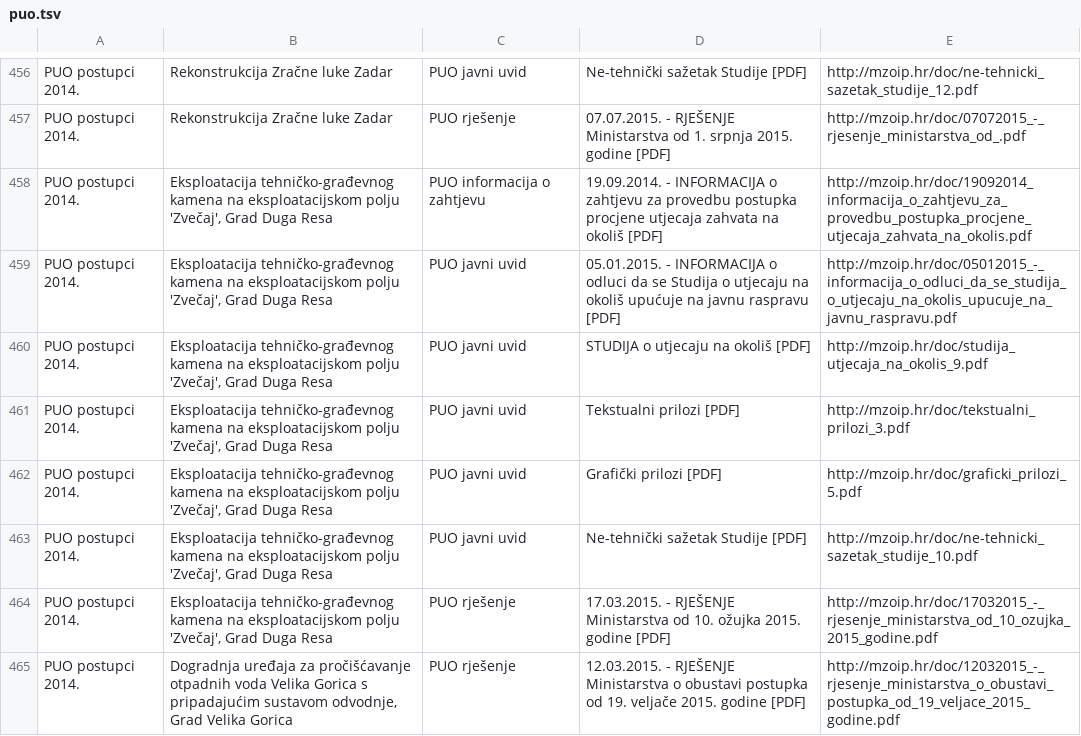
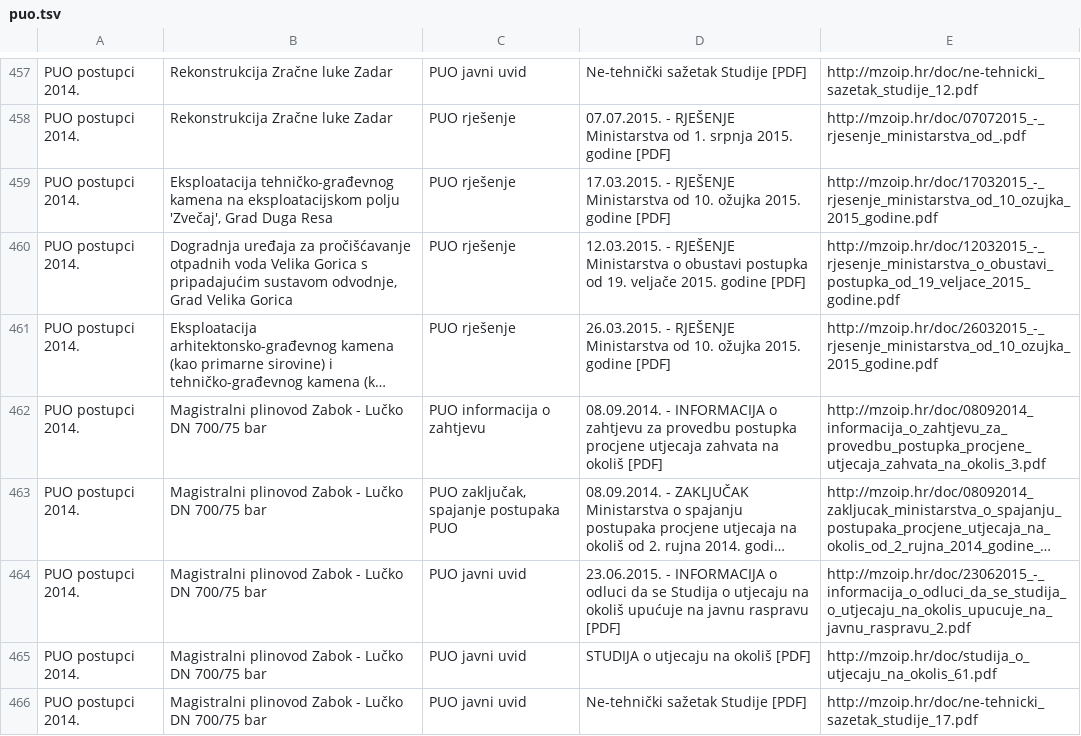
Before and after one commit to udruga-biom/puo-arhiva, a TSV file: puo.tsv, drawn as a sheet; only a part is shown, gaps mark what is left out; the shorter side is filled out with more unchanged rows; long unchanged cells end in …; the diff covers the shown part only.

```diff
--- a/puo.tsv
+++ b/puo.tsv
@@ -457,8 +458,2 @@ PUO postupci 2014.	Rekonstrukcija Zračne luke Zadar	PUO javni uvid	Ne-tehnički
 PUO postupci 2014.	Rekonstrukcija Zračne luke Zadar	PUO rješenje	07.07.2015. - RJEŠENJE Ministarstva od 1. srpnja 2015. godine [PDF]	http://mzoip.hr/doc/07072015_-_rjesenje_ministarstva_od_.pdf
-PUO postupci 2014.	Eksploatacija tehničko-građevnog kamena na eksploatacijskom polju 'Zvečaj', Grad Duga Resa	PUO informacija o zahtjevu	19.09.2014. - INFORMACIJA o zahtjevu za provedbu postupka procjene utjecaja zahvata na okoliš [PDF]	http://mzoip.hr/doc/19092014_informacija_o_zahtjevu_za_provedbu_postupka_procjene_utjecaja_zahvata_na_okolis.pdf
-PUO postupci 2014.	Eksploatacija tehničko-građevnog kamena na eksploatacijskom polju 'Zvečaj', Grad Duga Resa	PUO javni uvid	05.01.2015. - INFORMACIJA o odluci da se Studija o utjecaju na okoliš upućuje na javnu raspravu [PDF]	http://mzoip.hr/doc/05012015_-_informacija_o_odluci_da_se_studija_o_utjecaju_na_okolis_upucuje_na_javnu_raspravu.pdf
-PUO postupci 2014.	Eksploatacija tehničko-građevnog kamena na eksploatacijskom polju 'Zvečaj', Grad Duga Resa	PUO javni uvid	STUDIJA o utjecaju na okoliš [PDF]	http://mzoip.hr/doc/studija_utjecaja_na_okolis_9.pdf
-PUO postupci 2014.	Eksploatacija tehničko-građevnog kamena na eksploatacijskom polju 'Zvečaj', Grad Duga Resa	PUO javni uvid	Tekstualni prilozi [PDF]	http://mzoip.hr/doc/tekstualni_prilozi_3.pdf
-PUO postupci 2014.	Eksploatacija tehničko-građevnog kamena na eksploatacijskom polju 'Zvečaj', Grad Duga Resa	PUO javni uvid	Grafički prilozi [PDF]	http://mzoip.hr/doc/graficki_prilozi_5.pdf
-PUO postupci 2014.	Eksploatacija tehničko-građevnog kamena na eksploatacijskom polju 'Zvečaj', Grad Duga Resa	PUO javni uvid	Ne-tehnički sažetak Studije [PDF]	http://mzoip.hr/doc/ne-tehnicki_sazetak_studije_10.pdf
 PUO postupci 2014.	Eksploatacija tehničko-građevnog kamena na eksploatacijskom polju 'Zvečaj', Grad Duga Resa	PUO rješenje	17.03.2015. - RJEŠENJE Ministarstva od 10. ožujka 2015. godine [PDF]	http://mzoip.hr/doc/17032015_-_rjesenje_ministarstva_od_10_ozujka_2015_godine.pdf
```
Also changed, not shown: 1 added row and 9 removed rows elsewhere in this file, opuo.tsv.
